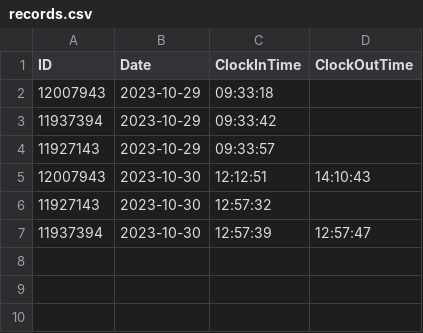
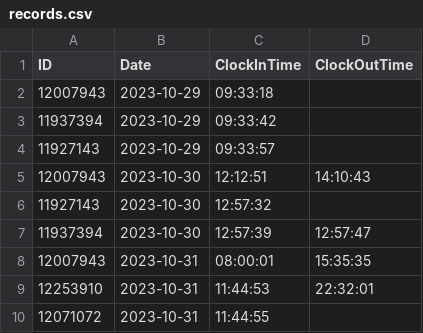
Before and after one commit to LMY03/Residency, a CSV file: public/csv/records.csv, drawn as a sheet.

```diff
--- a/public/csv/records.csv
+++ b/public/csv/records.csv
@@ -7 +7,4 @@ ID,Date,ClockInTime,ClockOutTime
 11937394,2023-10-30,12:57:39,12:57:47
+12007943,2023-10-31,08:00:01,15:35:35
+12253910,2023-10-31,11:44:53,22:32:01
+12071072,2023-10-31,11:44:55,
```
Also changed, not shown: public/csv/members.csv, 25 other files.
